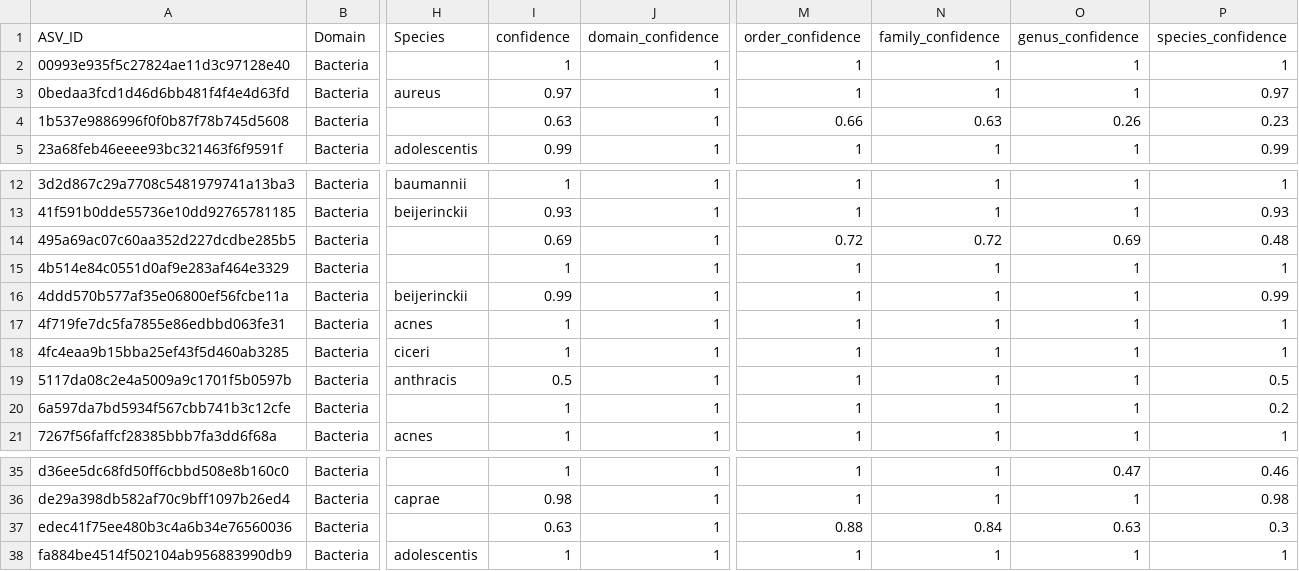
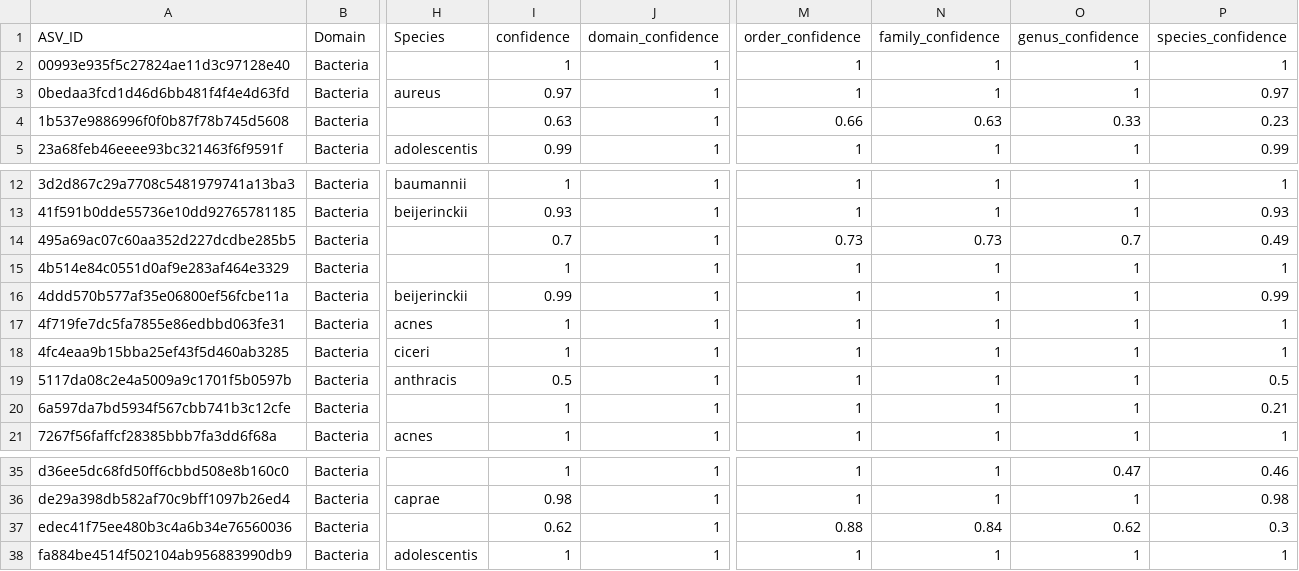
Before and after one commit to cmmr/gnoto, a TSV file: pipelines/ampliseq/selftest/v5v6/dada2/ASV_tax.user.tsv, drawn as a sheet; only a part is shown, gaps mark what is left out; the diff names each change by its address in the sheet, - before the commit and + after, or states it on an @@ line.

```diff
--- a/pipelines/ampliseq/selftest/v5v6/dada2/ASV_tax.user.tsv
+++ b/pipelines/ampliseq/selftest/v5v6/dada2/ASV_tax.user.tsv
-O4 (genus_confidence): 0.26
+O4 (genus_confidence): 0.33
-I14 (confidence): 0.69
+I14 (confidence): 0.7
-M14 (order_confidence): 0.72
+M14 (order_confidence): 0.73
-N14 (family_confidence): 0.72
+N14 (family_confidence): 0.73
-O14 (genus_confidence): 0.69
+O14 (genus_confidence): 0.7
-P14 (species_confidence): 0.48
+P14 (species_confidence): 0.49
-P20 (species_confidence): 0.2
+P20 (species_confidence): 0.21
-I37 (confidence): 0.63
+I37 (confidence): 0.62
-O37 (genus_confidence): 0.63
+O37 (genus_confidence): 0.62
```
Also changed, not shown: pipelines/ampliseq/selftest/v1v3/dada2/ASV_tax.user.tsv, pipelines/ampliseq/selftest/v1v3/dada2/ASV_tax_species.user.tsv, 7 other files.
